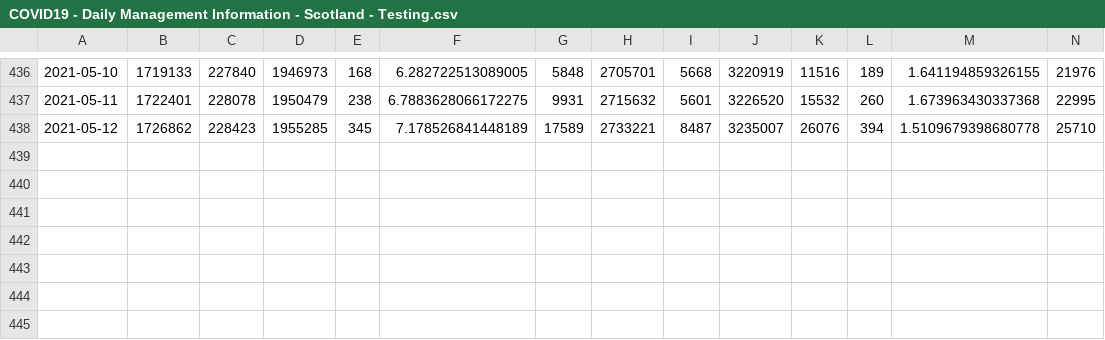
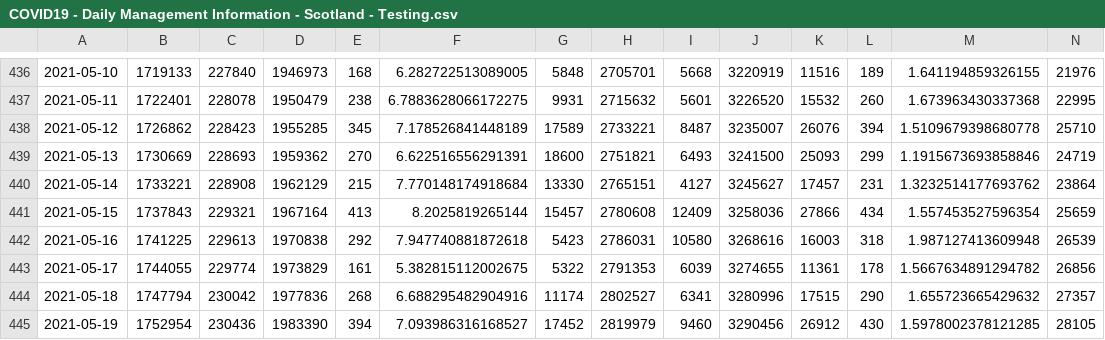
Before and after one commit to ScotGovAnalysis/COVID-19-Management-Information-Up-to-11-04-2022, a CSV file: export/old-file-structure/COVID19 - Daily Management Information - Scotland - Testing.csv, drawn as a sheet; only a part is shown, gaps mark what is left out; rows hold the shown columns only; the diff names each change by its address in the sheet, - before the commit and + after, or states it on an @@ line.

```diff
--- a/export/old-file-structure/COVID19 - Daily Management Information - Scotland - Testing.csv
+++ b/export/old-file-structure/COVID19 - Daily Management Information - Scotland - Testing.csv
+row 439: 2021-05-13 | 1730669 | 228693 | 1959362 | 270 | 6.622516556291391 | 18600 | 2751821 | 6493 | 3241500 | 25093 | 299 | 1.1915673693858846 | 24719
+row 440: 2021-05-14 | 1733221 | 228908 | 1962129 | 215 | 7.770148174918684 | 13330 | 2765151 | 4127 | 3245627 | 17457 | 231 | 1.3232514177693762 | 23864
+row 441: 2021-05-15 | 1737843 | 229321 | 1967164 | 413 | 8.2025819265144 | 15457 | 2780608 | 12409 | 3258036 | 27866 | 434 | 1.557453527596354 | 25659
+row 442: 2021-05-16 | 1741225 | 229613 | 1970838 | 292 | 7.947740881872618 | 5423 | 2786031 | 10580 | 3268616 | 16003 | 318 | 1.987127413609948 | 26539
+row 443: 2021-05-17 | 1744055 | 229774 | 1973829 | 161 | 5.382815112002675 | 5322 | 2791353 | 6039 | 3274655 | 11361 | 178 | 1.5667634891294782 | 26856
+row 444: 2021-05-18 | 1747794 | 230042 | 1977836 | 268 | 6.688295482904916 | 11174 | 2802527 | 6341 | 3280996 | 17515 | 290 | 1.655723665429632 | 27357
+row 445: 2021-05-19 | 1752954 | 230436 | 1983390 | 394 | 7.093986316168527 | 17452 | 2819979 | 9460 | 3290456 | 26912 | 430 | 1.5978002378121285 | 28105
```
Also changed, not shown: export/health-boards/cumulative-cases.csv, export/health-boards/hospital-patients-confirmed.csv, 21 other files.
